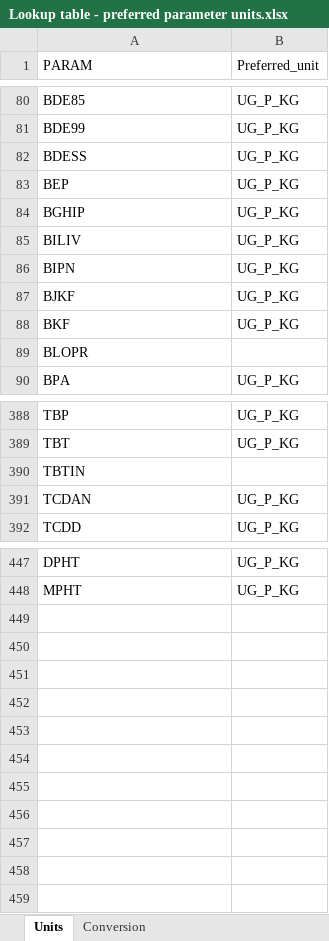
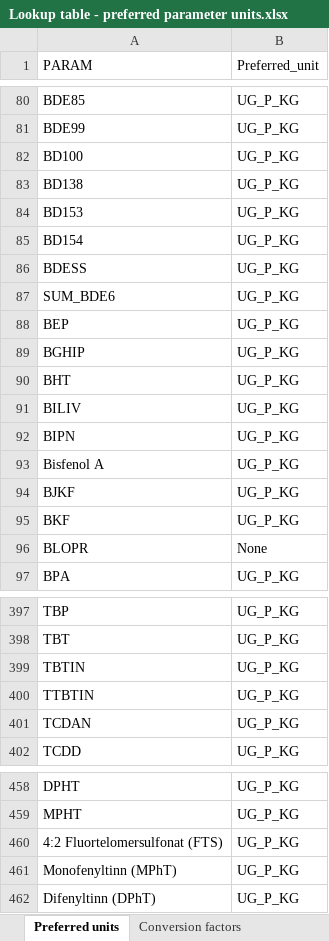
Before and after one commit to DagHjermann/Milkys2, an Excel workbook: Input_data/Lookup table - preferred parameter units.xlsx, sheet Preferred units, drawn as a sheet; only a part is shown, gaps mark what is left out; values as stored, in another font and other column widths than the file's, no borders; addresses are those after the commit; the diff covers the shown part only; the diff names each change by its address in the sheet, - before the commit and + after, or states it on an @@ line.

Commit message:
Update input files

```diff
--- a/Input_data/Lookup table - preferred parameter units.xlsx (sheet Preferred units)
+++ b/Input_data/Lookup table - preferred parameter units.xlsx (sheet Preferred units)
-sheet tab: Units
+sheet tab: Preferred units
-sheet tab: Conversion
+sheet tab: Conversion factors
+row 82: BD100 | UG_P_KG
+row 83: BD138 | UG_P_KG
+row 84: BD153 | UG_P_KG
+row 85: BD154 | UG_P_KG
+row 87: SUM_BDE6 | UG_P_KG
+row 90: BHT | UG_P_KG
+row 93: Bisfenol A | UG_P_KG
-B96 (Preferred_unit): (empty)
+B96 (Preferred_unit): None
-B399 (Preferred_unit): (empty)
+B399 (Preferred_unit): UG_P_KG
+row 400: TTBTIN | UG_P_KG
+row 460: 4:2 Fluortelomersulfonat (FTS) | UG_P_KG
+row 461: Monofenyltinn (MPhT) | UG_P_KG
+row 462: Difenyltinn (DPhT) | UG_P_KG
```
Also changed, not shown: 3 added rows and 18 edited cells elsewhere in this sheet, sheet Conversion factors, 7 other files.
